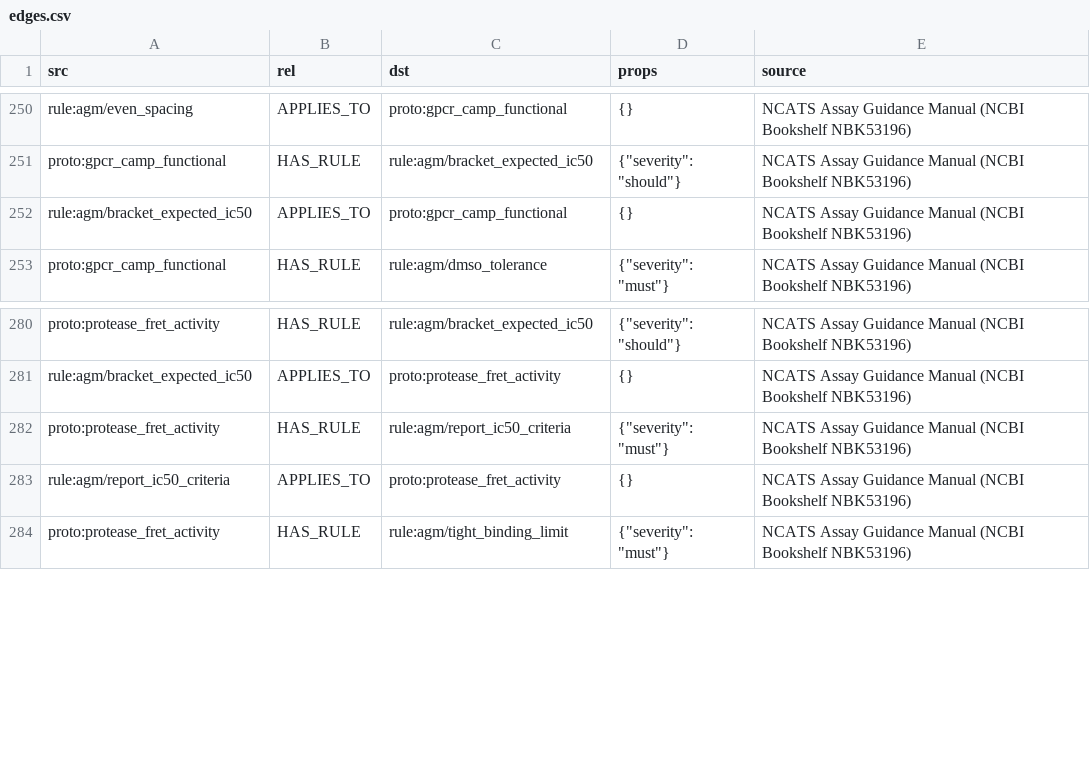
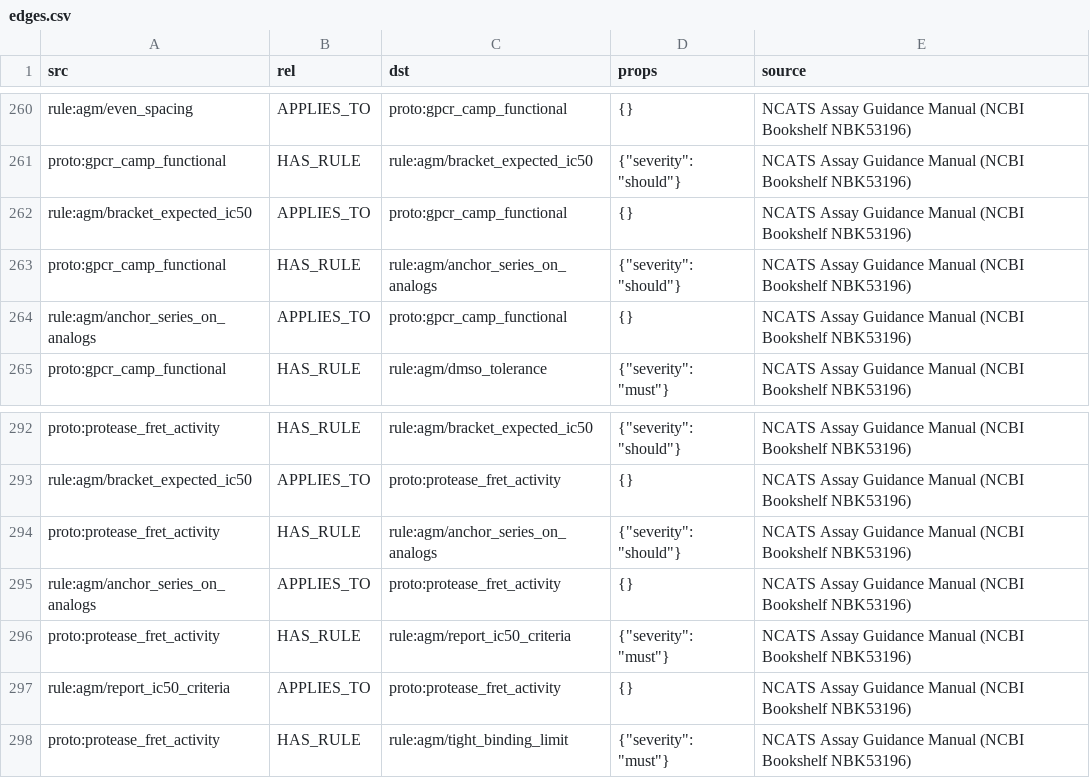
Before and after one commit to sanjyotshenoy/what_we_test_next, a CSV file: kg/protocols/graph/edges.csv, drawn as a sheet; only a part is shown, gaps mark what is left out; the diff covers the shown part only.

```diff
--- a/kg/protocols/graph/edges.csv
+++ b/kg/protocols/graph/edges.csv
@@ -252,2 +262,4 @@ proto:gpcr_camp_functional,HAS_RULE,rule:agm/bracket_expected_ic50,"{""severity"
 rule:agm/bracket_expected_ic50,APPLIES_TO,proto:gpcr_camp_functional,{},NCATS Assay Guidance Manual (NCBI Bookshelf NBK53196)
+proto:gpcr_camp_functional,HAS_RULE,rule:agm/anchor_series_on_analogs,"{""severity"": ""should""}",NCATS Assay Guidance Manual (NCBI Bookshelf NBK53196)
+rule:agm/anchor_series_on_analogs,APPLIES_TO,proto:gpcr_camp_functional,{},NCATS Assay Guidance Manual (NCBI Bookshelf NBK53196)
 proto:gpcr_camp_functional,HAS_RULE,rule:agm/dmso_tolerance,"{""severity"": ""must""}",NCATS Assay Guidance Manual (NCBI Bookshelf NBK53196)
@@ -281,2 +293,4 @@ proto:protease_fret_activity,HAS_RULE,rule:agm/bracket_expected_ic50,"{""severit
 rule:agm/bracket_expected_ic50,APPLIES_TO,proto:protease_fret_activity,{},NCATS Assay Guidance Manual (NCBI Bookshelf NBK53196)
+proto:protease_fret_activity,HAS_RULE,rule:agm/anchor_series_on_analogs,"{""severity"": ""should""}",NCATS Assay Guidance Manual (NCBI Bookshelf NBK53196)
+rule:agm/anchor_series_on_analogs,APPLIES_TO,proto:protease_fret_activity,{},NCATS Assay Guidance Manual (NCBI Bookshelf NBK53196)
 proto:protease_fret_activity,HAS_RULE,rule:agm/report_ic50_criteria,"{""severity"": ""must""}",NCATS Assay Guidance Manual (NCBI Bookshelf NBK53196)
```
Also changed, not shown: 10 added rows elsewhere in this file, kg/protocols/graph/nodes.csv, 9 other files.
